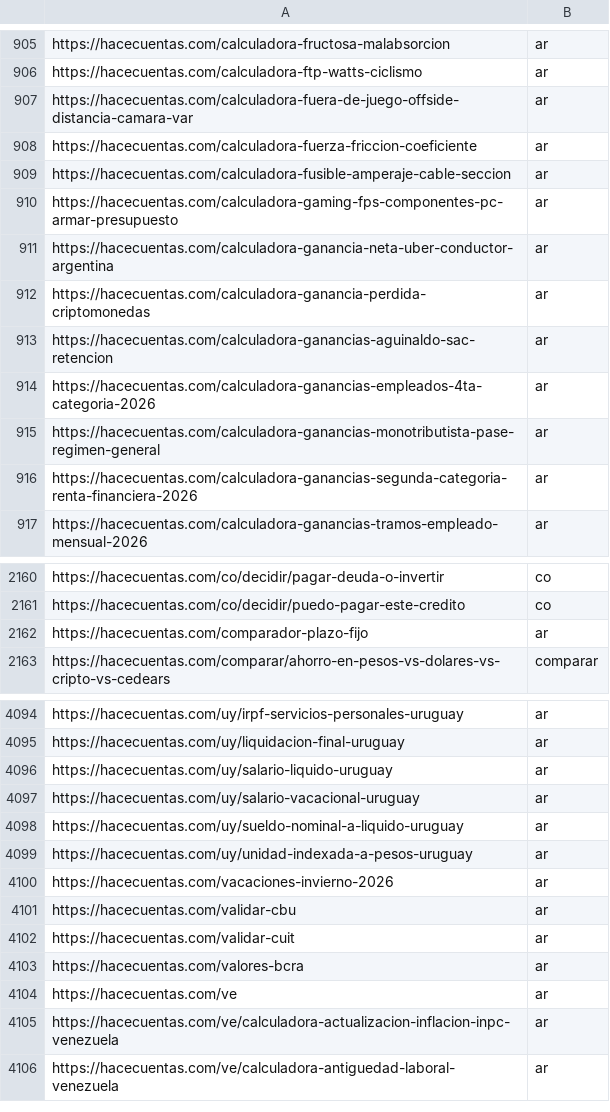
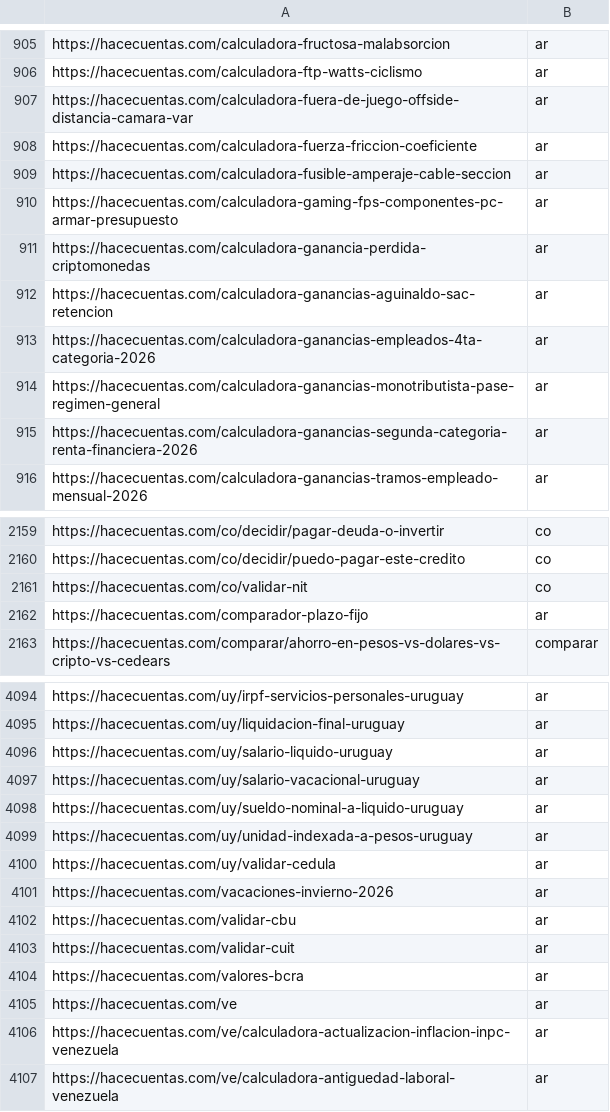
Before and after one commit to grblasquiz/hacecuentas, a CSV file: public/google-page-feed.csv, drawn as a sheet; only a part is shown, gaps mark what is left out; removed rows and columns are numbered as before the commit, all else as after; the diff names each change by its address in the sheet, - before the commit and + after, or states it on an @@ line.

```diff
--- a/public/google-page-feed.csv
+++ b/public/google-page-feed.csv
-row 911: https://hacecuentas.com/calculadora-ganancia-neta-uber-conductor-argentina | ar
+row 2161: https://hacecuentas.com/co/validar-nit | co
+row 4100: https://hacecuentas.com/uy/validar-cedula | ar
```
Also changed, not shown: 17 other files.
